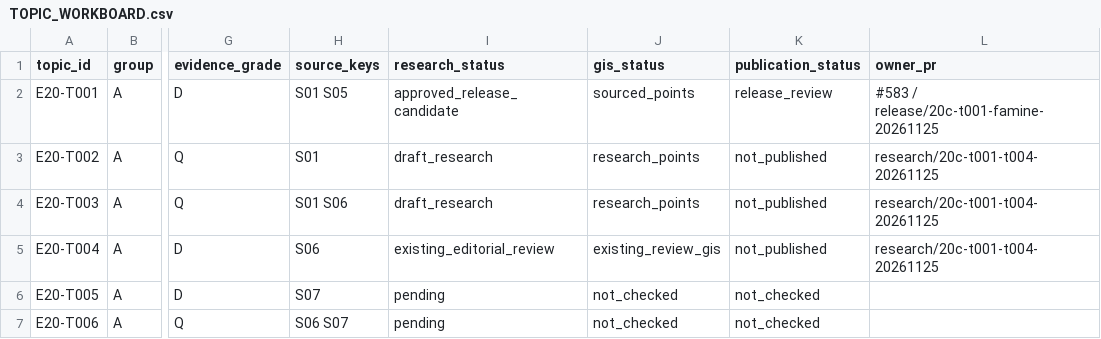
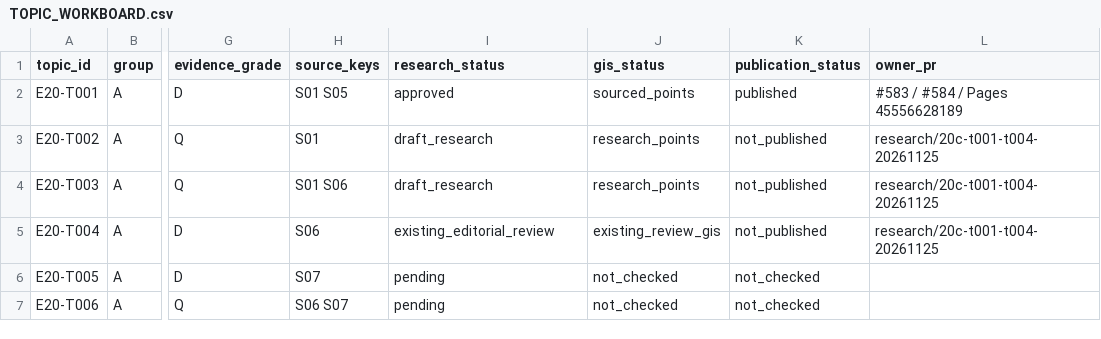
Before and after one commit to 1959124923wyz-sys/love-British-TV, a CSV file: research/20c/TOPIC_WORKBOARD.csv, drawn as a sheet; only a part is shown, gaps mark what is left out; the diff names each change by its address in the sheet, - before the commit and + after, or states it on an @@ line.

Commit message:
20C T001｜确认 Pages 已部署并更新工作板 (#585)
* Record E20-T001 confirmed Pages publication

* Document T001 successful release and deployment audit

```diff
--- a/research/20c/TOPIC_WORKBOARD.csv
+++ b/research/20c/TOPIC_WORKBOARD.csv
-I2 (research_status): approved_release_candidate
+I2 (research_status): approved
-K2 (publication_status): release_review
+K2 (publication_status): published
-L2 (owner_pr): #583 / release/20c-t001-famine-20261125
+L2 (owner_pr): #583 / #584 / Pages 45556628189
```
Also changed, not shown: 1 other file.
